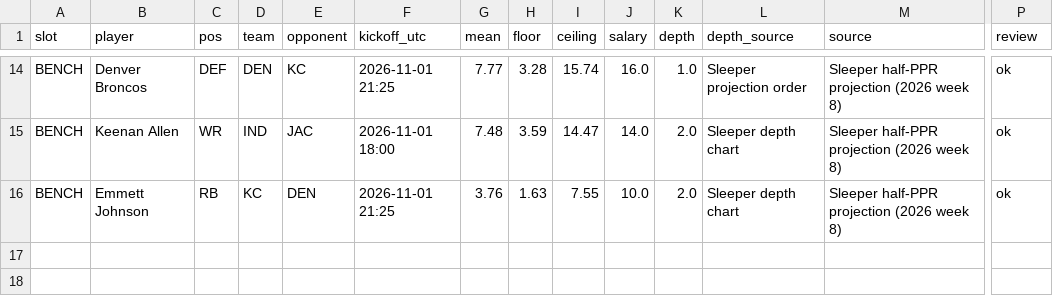
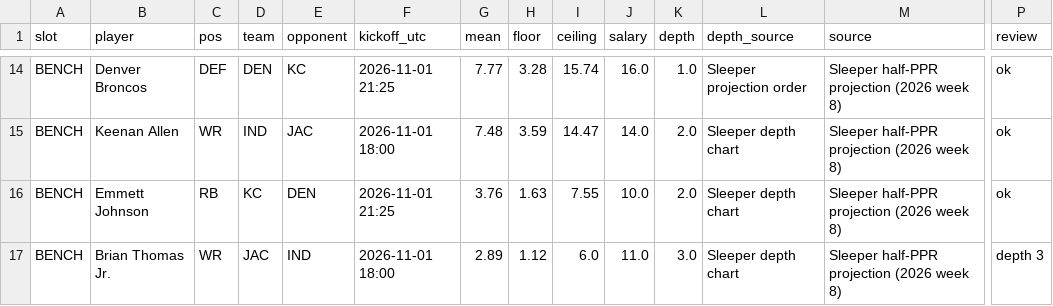
Before and after one commit to Dave356w/-nfl-top25-rankings, a CSV file: site/data/lineup/history/2026-10-30.csv, drawn as a sheet; only a part is shown, gaps mark what is left out; rows hold the shown columns only; the diff names each change by its address in the sheet, - before the commit and + after, or states it on an @@ line.

```diff
--- a/site/data/lineup/history/2026-10-30.csv
+++ b/site/data/lineup/history/2026-10-30.csv
+row 17: BENCH | Brian Thomas Jr. | WR | JAC | IND | 2026-11-01 18:00 | 2.89 | 1.12 | 6.0 | 11.0 | 3.0 | Sleeper depth chart | Sleeper half-PPR projection (2026 week 8) | depth 3
```
Also changed, not shown: site/data/lineup/latest.csv, 23 other files.
